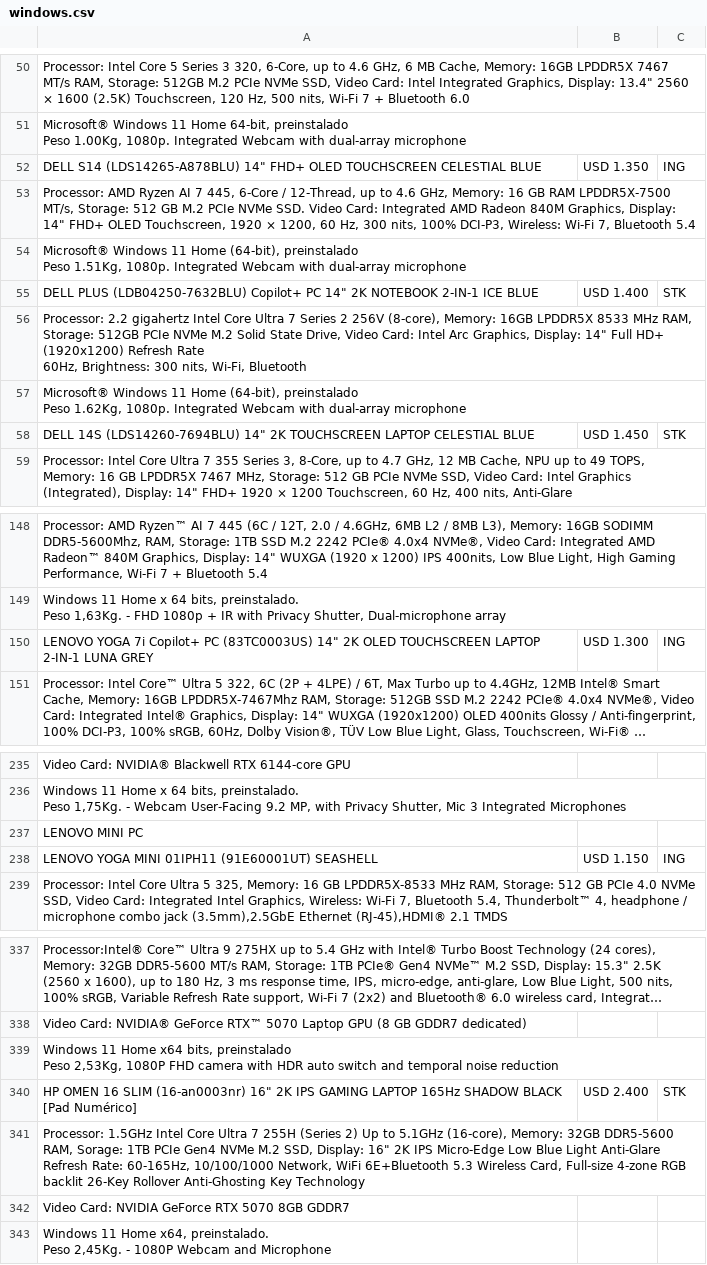
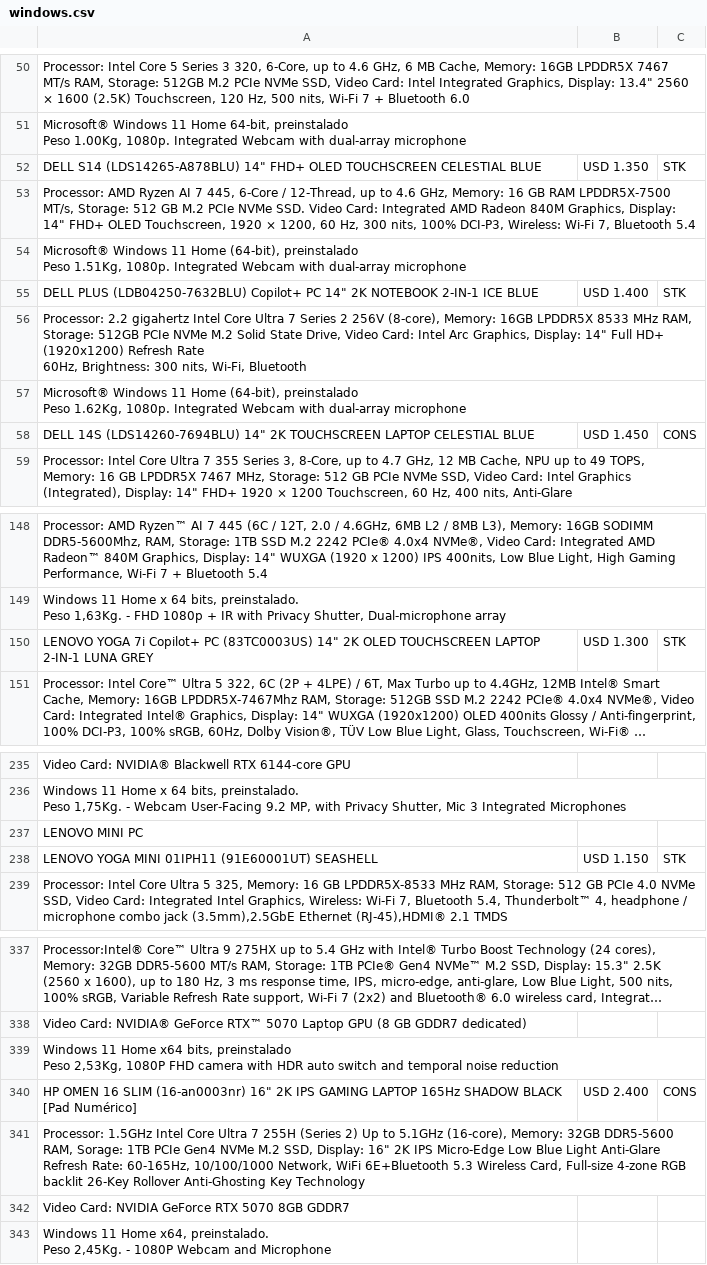
Before and after one commit to tptecno/windows, a CSV file: windows.csv, drawn as a sheet; only a part is shown, gaps mark what is left out; long unchanged cells end in …; the diff covers the shown part only; the diff names each change by its address in the sheet, - before the commit and + after, or states it on an @@ line.

Commit message:
Actualización de precios 26/11/2026 23:10

```diff
--- a/windows.csv
+++ b/windows.csv
-C52: ING
+C52: STK
-C58: STK
+C58: CONS
-C150: ING
+C150: STK
-C238: ING
+C238: STK
-C340: STK
+C340: CONS
```
Also changed, not shown: 1 edited cell elsewhere in this file.
